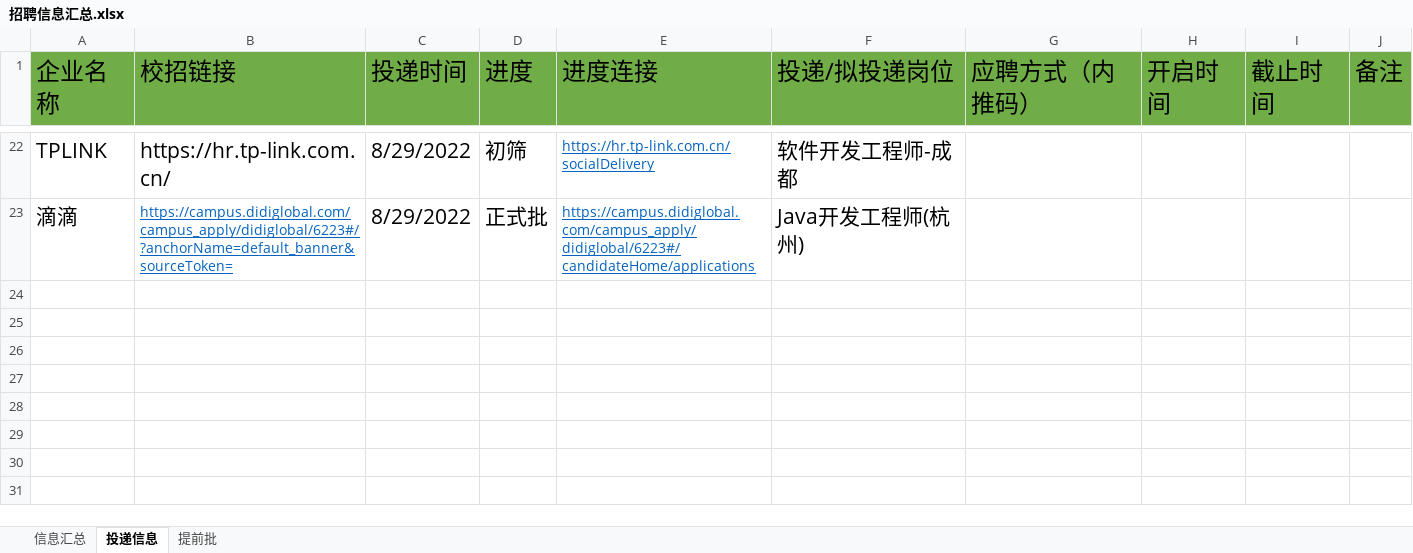
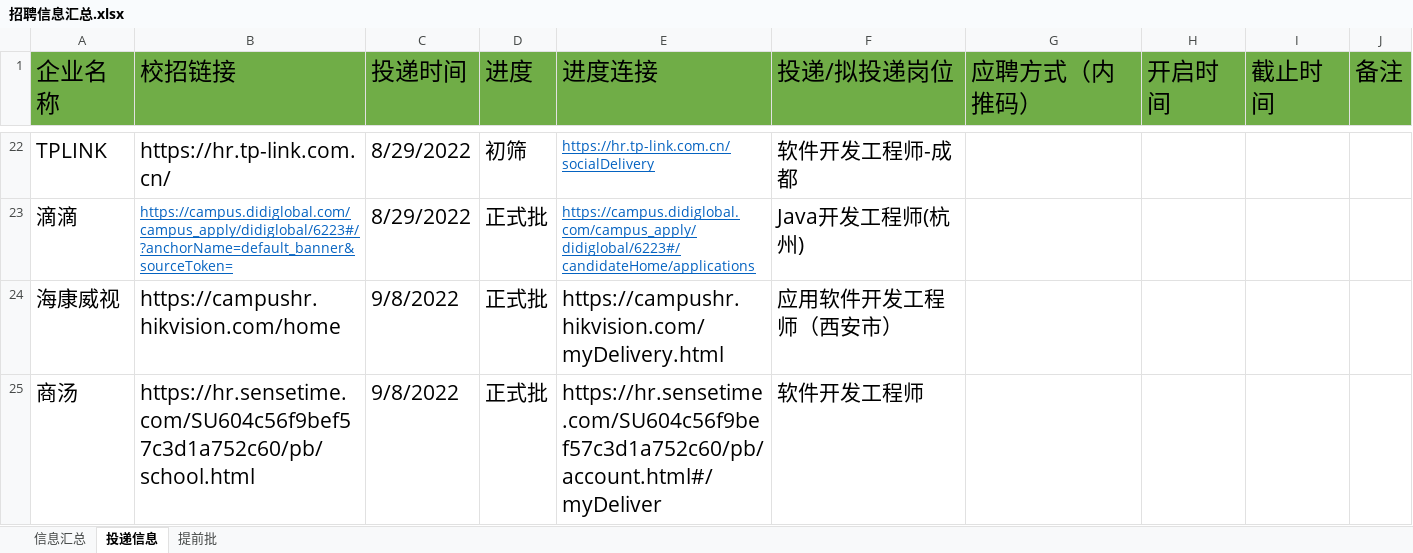
Before and after one commit to manjixx/Notebook, an Excel workbook: 0. 秋招资料/招聘信息汇总.xlsx, sheet 投递信息, drawn as a sheet; only a part is shown, gaps mark what is left out; values as stored, in another font and other column widths than the file's, no borders; the diff names each change by its address in the sheet, - before the commit and + after, or states it on an @@ line.

```diff
--- a/0. 秋招资料/招聘信息汇总.xlsx (sheet 投递信息)
+++ b/0. 秋招资料/招聘信息汇总.xlsx (sheet 投递信息)
+row 24: 海康威视 | https://campushr.hikvision.com/home | 9/8/2022 | 正式批 | https://campushr.hikvision.com/myDelivery.html | 应用软件开发工程师（西安市）
+row 25: 商汤 | https://hr.sensetime.com/SU604c56f9bef57c3d1a752c60/pb/school.html | 9/8/2022 | 正式批 | https://hr.sensetime.com/SU604c56f9bef57c3d1a752c60/pb/account.html#/myDeliver | 软件开发工程师
```
Also changed, not shown: 3 other files.
